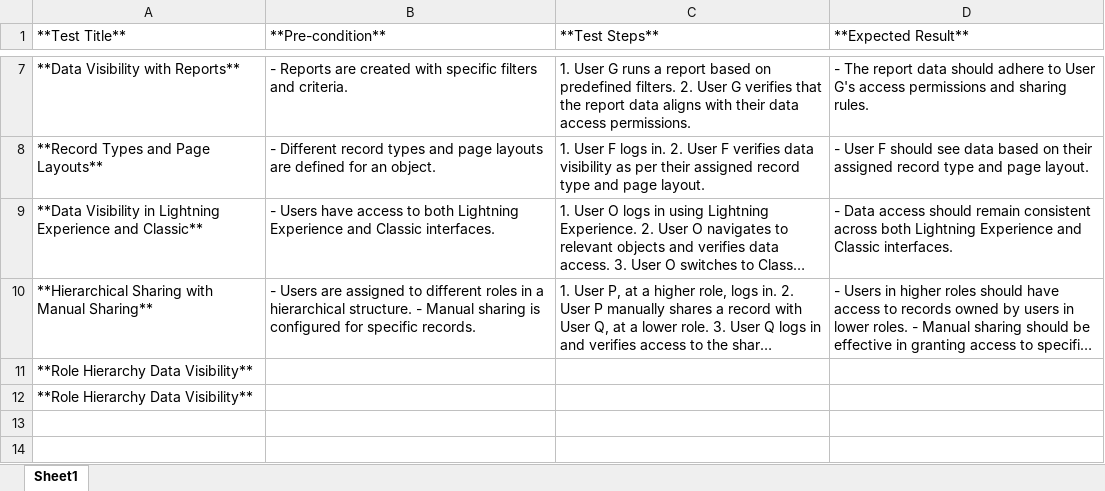
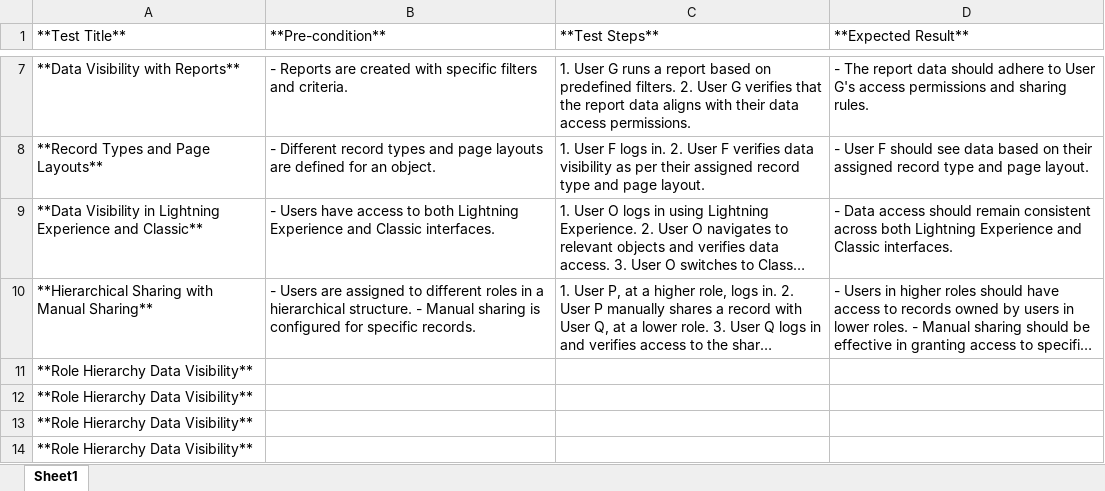
Before and after one commit to Kaushal123123123/13march, an Excel workbook: Book1.xlsx, sheet Sheet1, drawn as a sheet; only a part is shown, gaps mark what is left out; long unchanged cells end in …; values as stored, in another font and other column widths than the file's, no borders; the diff names each change by its address in the sheet, - before the commit and + after, or states it on an @@ line.

Commit message:
update

```diff
--- a/Book1.xlsx (sheet Sheet1)
+++ b/Book1.xlsx (sheet Sheet1)
+row 13: **Role Hierarchy Data Visibility**
+row 14: **Role Hierarchy Data Visibility**
```
